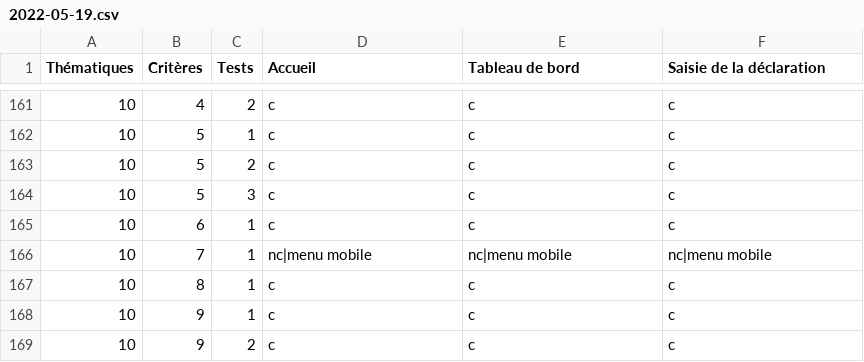
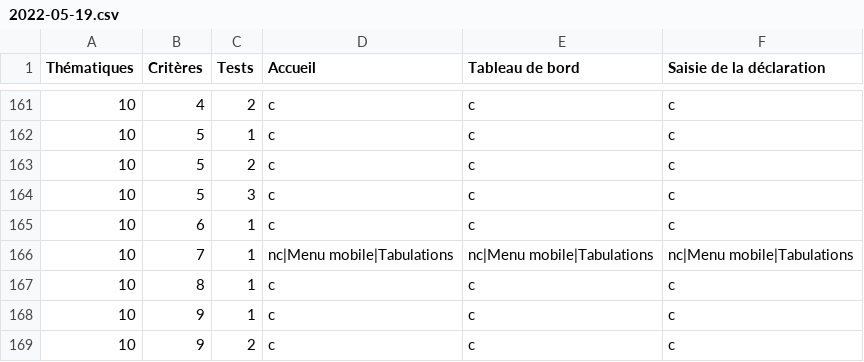
Before and after one commit to lowdit/frago, a CSV file: content/audits/contributions-indirectes-en-ligne/rgaa/2022-05-19.csv, drawn as a sheet; only a part is shown, gaps mark what is left out.

Commit message:
Update

```diff
--- a/content/audits/contributions-indirectes-en-ligne/rgaa/2022-05-19.csv
+++ b/content/audits/contributions-indirectes-en-ligne/rgaa/2022-05-19.csv
@@ -165,3 +165,3 @@
 "10","6","1",c,c,c
-"10","7","1",nc|menu mobile,nc|menu mobile,nc|menu mobile
+"10","7","1",nc|Menu mobile|Tabulations,nc|Menu mobile|Tabulations,nc|Menu mobile|Tabulations
 "10","8","1",c,c,c
```
